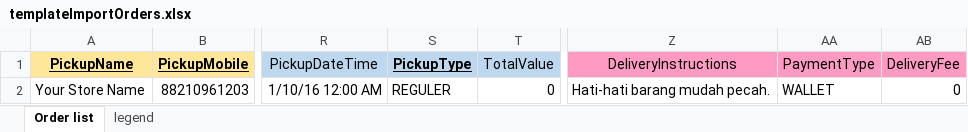
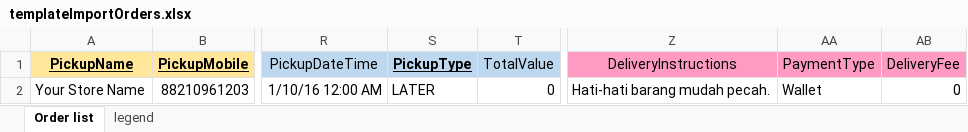
Before and after one commit to WildanGarviandi/angular-test, an Excel workbook: client/assets/template/templateImportOrders.xlsx, sheet Order list, drawn as a sheet; only a part is shown, gaps mark what is left out; values as stored, in another font and other column widths than the file's, no borders; the diff names each change by its address in the sheet, - before the commit and + after, or states it on an @@ line.

Commit message:
feature/ADMINDASH-354: change template from anwari

```diff
--- a/client/assets/template/templateImportOrders.xlsx (sheet Order list)
+++ b/client/assets/template/templateImportOrders.xlsx (sheet Order list)
-S2 (PickupType): REGULER
+S2 (PickupType): LATER
-AA2 (PaymentType): WALLET
+AA2 (PaymentType): Wallet
```
Also changed, not shown: sheet legend.
